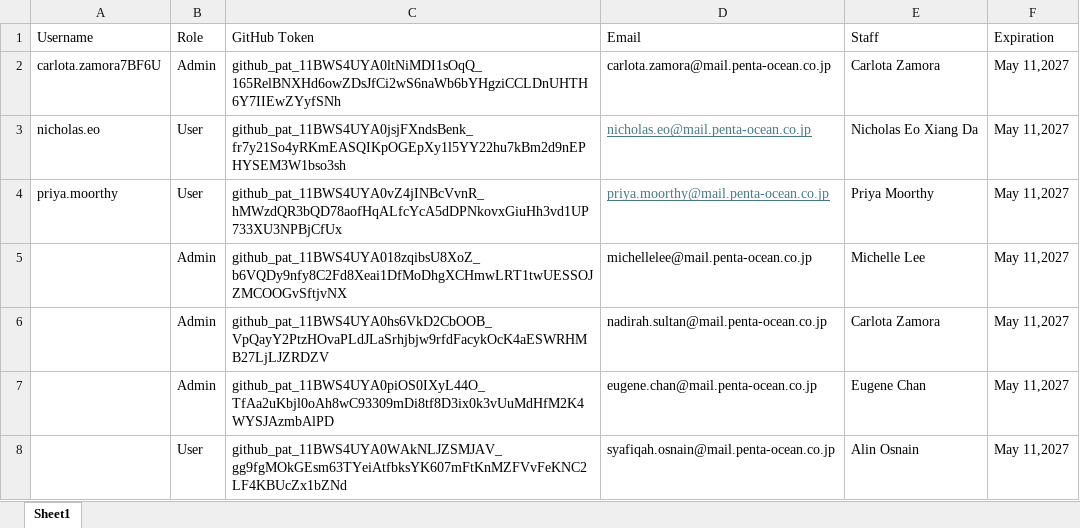
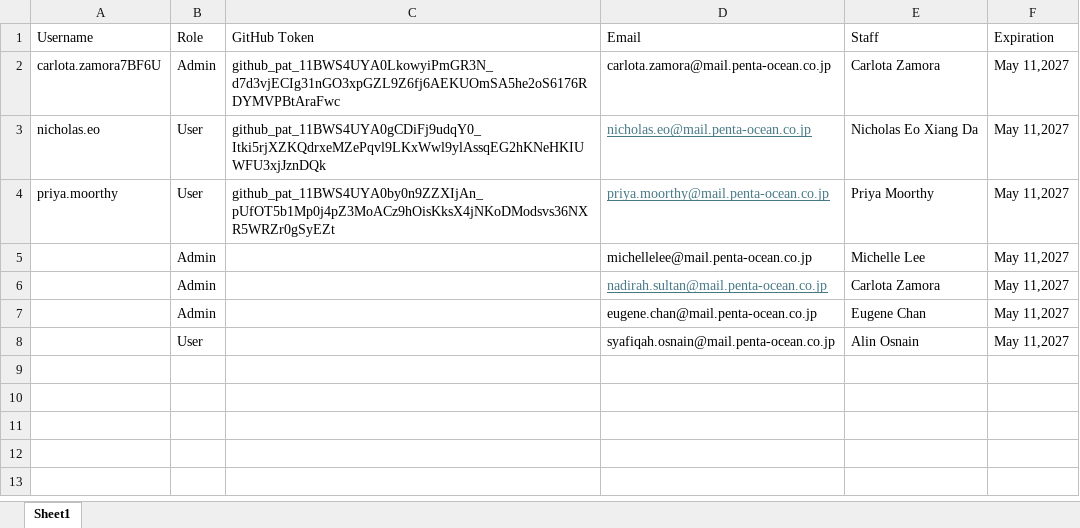
Before and after one commit to mczDD/pocDataRepo, an Excel workbook: RevitMappingData/ProjectRoleDatabase.xlsx, sheet Sheet1, drawn as a sheet; values as stored, in another font and other column widths than the file's, no borders; the diff names each change by its address in the sheet, - before the commit and + after, or states it on an @@ line.

Commit message:
token regenerated

```diff
--- a/RevitMappingData/ProjectRoleDatabase.xlsx (sheet Sheet1)
+++ b/RevitMappingData/ProjectRoleDatabase.xlsx (sheet Sheet1)
-C2 (GitHub Token): 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
+C2 (GitHub Token): 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
-C3 (GitHub Token): 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
+C3 (GitHub Token): 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
-C4 (GitHub Token): 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
+C4 (GitHub Token): 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
-C5 (GitHub Token): 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
+C5 (GitHub Token): (empty)
-C6 (GitHub Token): 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
+C6 (GitHub Token): (empty)
@@ D6 underline: off → on, text colour: black → #467886 @@
-C7 (GitHub Token): 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
+C7 (GitHub Token): (empty)
-C8 (GitHub Token): 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
+C8 (GitHub Token): (empty)
```
